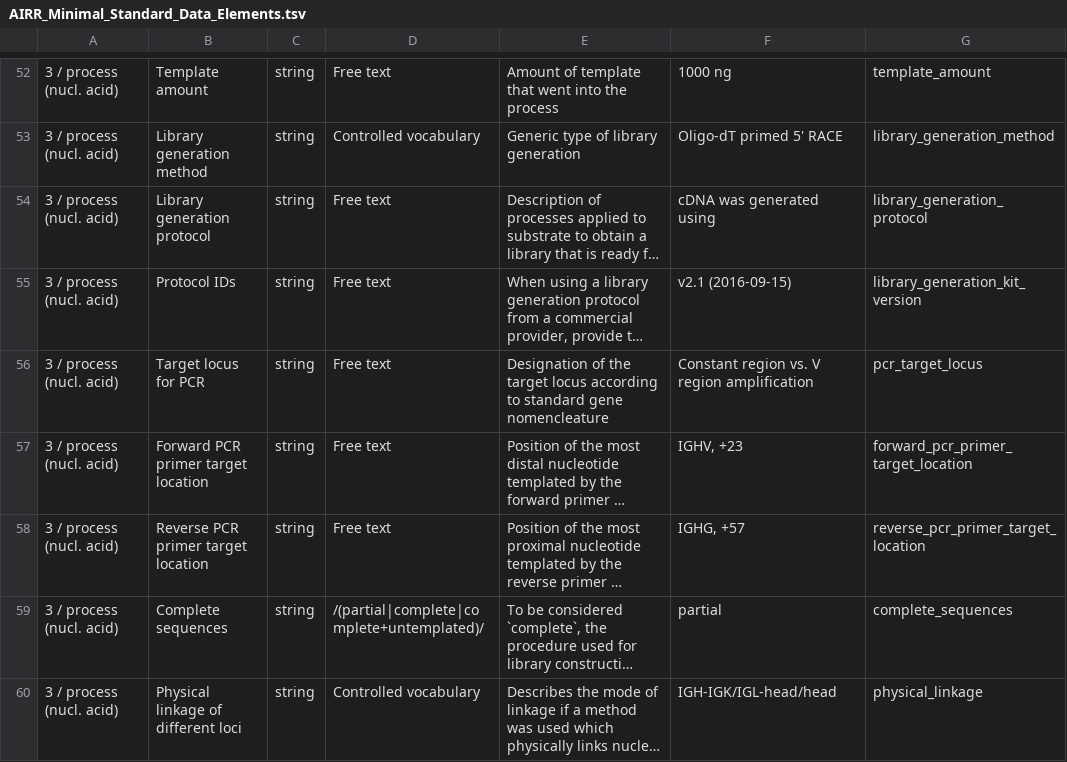
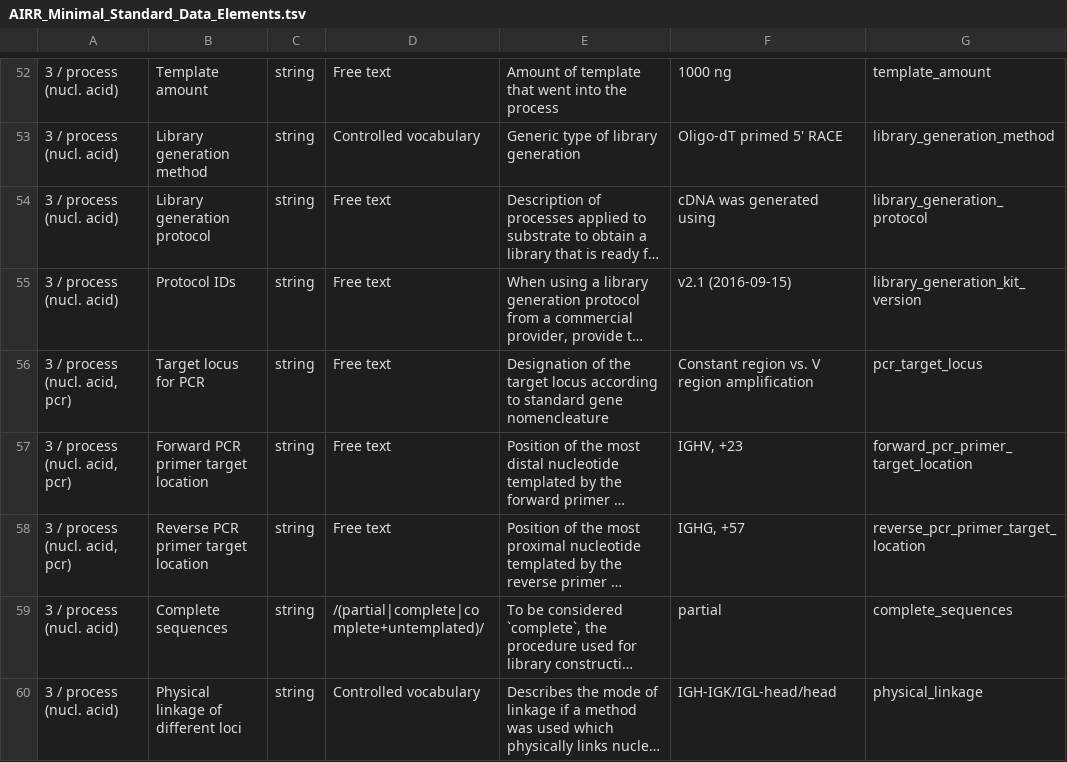
Before and after one commit to airr-community/airr-standards, a TSV file: AIRR_Minimal_Standard_Data_Elements.tsv, drawn as a sheet; only a part is shown, gaps mark what is left out; long unchanged cells end in …; the diff names each change by its address in the sheet, - before the commit and + after, or states it on an @@ line.

```diff
--- a/AIRR_Minimal_Standard_Data_Elements.tsv
+++ b/AIRR_Minimal_Standard_Data_Elements.tsv
-A56:A58: 3 / process (nucl. acid)
+A56:A58: 3 / process (nucl. acid, pcr)
```
Also changed, not shown: 1 other file.
